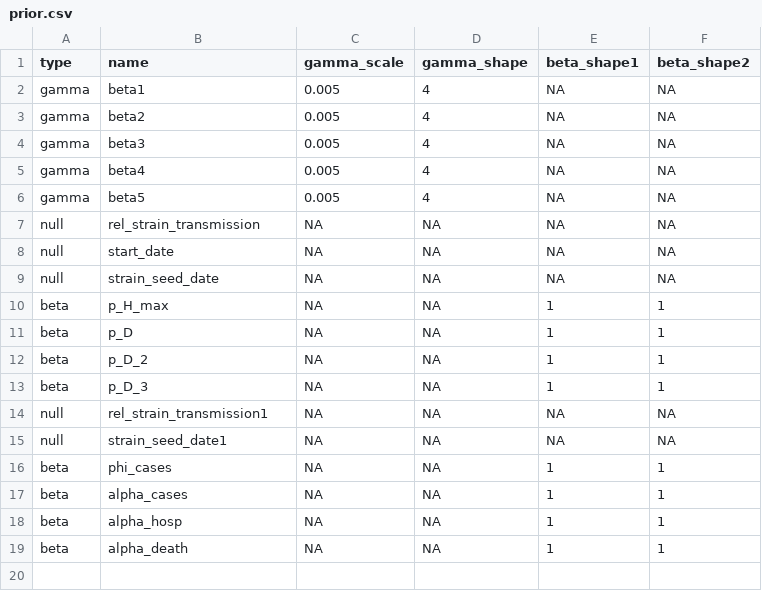
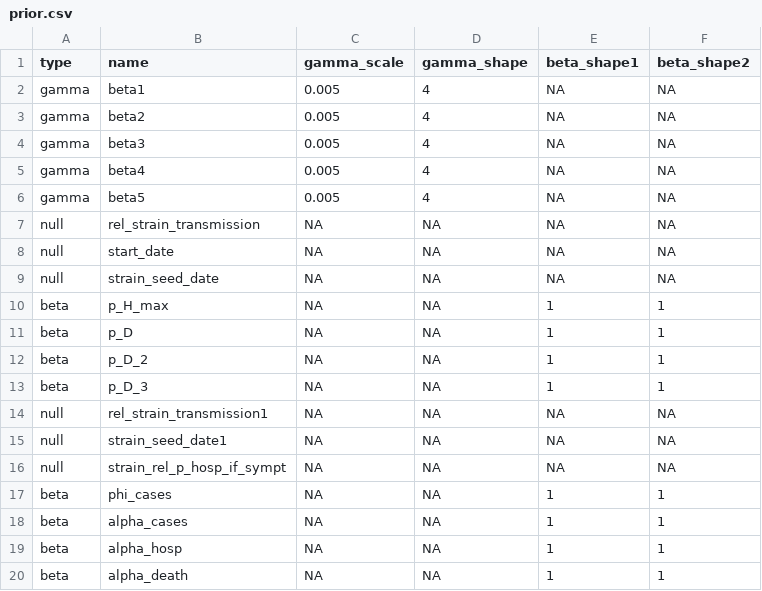
Before and after one commit to LloydChapman/covid_multi_strain, a CSV file: parameters/prior.csv, drawn as a sheet; the diff names each change by its address in the sheet, - before the commit and + after, or states it on an @@ line.

```diff
--- a/parameters/prior.csv
+++ b/parameters/prior.csv
+row 16: null | strain_rel_p_hosp_if_sympt | NA | NA | NA | NA
```
Also changed, not shown: parameters/info.csv, parameters/proposal.csv, 7 other files.
